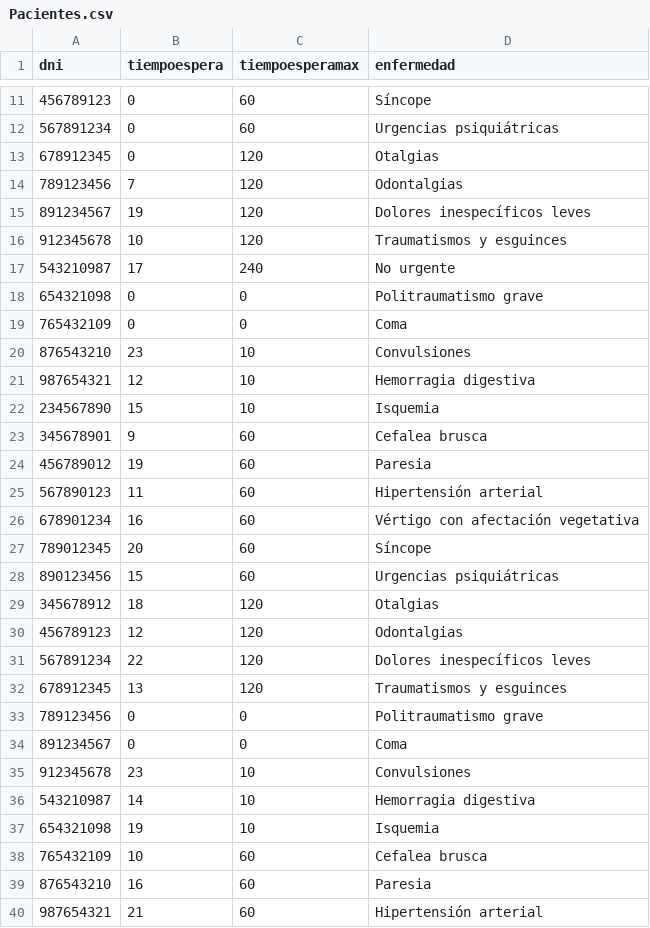
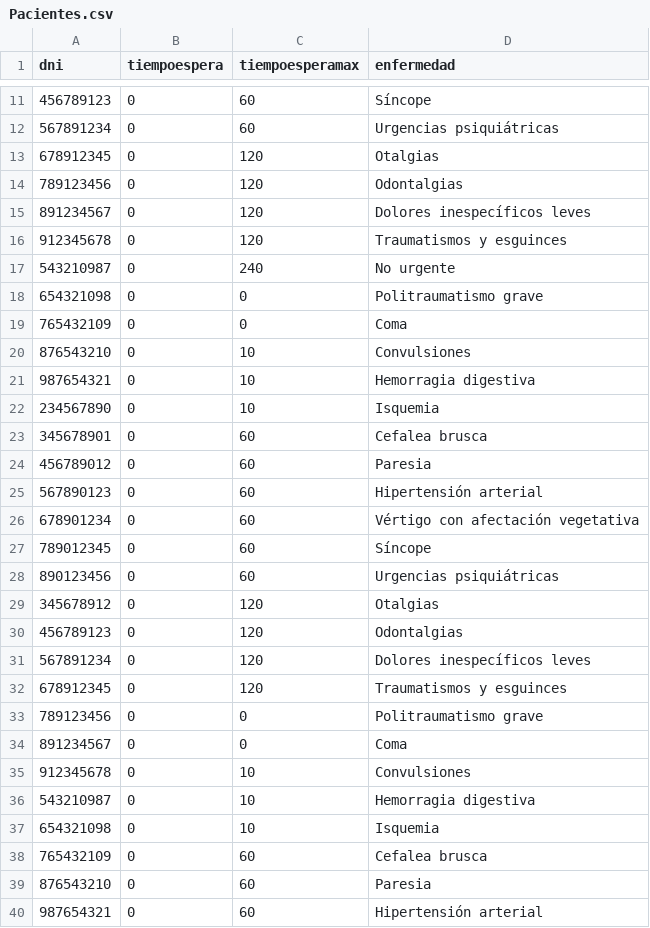
Before and after one commit to UF-LP2/2da-entrega-tp-2023-g09_ballarinobongiovanni, a CSV file: src/Pacientes.csv, drawn as a sheet; only a part is shown, gaps mark what is left out; the diff covers the shown part only.

```diff
--- a/src/Pacientes.csv
+++ b/src/Pacientes.csv
@@ -14,4 +14,4 @@ dni,tiempoespera,tiempoesperamax,enfermedad
-789123456, 7, 120, Odontalgias
-891234567, 19, 120, Dolores inespecíficos leves
-912345678, 10, 120, Traumatismos y esguinces
-543210987, 17, 240, No urgente
+789123456,0,120,Odontalgias
+891234567,0,120,Dolores inespecíficos leves
+912345678,0,120,Traumatismos y esguinces
+543210987,0,240,No urgente
@@ -20,13 +20,13 @@ dni,tiempoespera,tiempoesperamax,enfermedad
-876543210, 23, 10, Convulsiones
-987654321, 12, 10, Hemorragia digestiva
-234567890, 15, 10, Isquemia
-345678901, 9, 60, Cefalea brusca
-456789012, 19, 60, Paresia
-567890123, 11, 60, Hipertensión arterial
-678901234, 16, 60, Vértigo con afectación vegetativa
-789012345, 20, 60, Síncope
-890123456, 15, 60, Urgencias psiquiátricas
-345678912, 18, 120, Otalgias
-456789123, 12, 120, Odontalgias
-567891234, 22, 120, Dolores inespecíficos leves
-678912345, 13, 120, Traumatismos y esguinces
+876543210,0,10,Convulsiones
+987654321,0,10,Hemorragia digestiva
+234567890,0,10,Isquemia
+345678901,0,60,Cefalea brusca
+456789012,0,60,Paresia
+567890123,0,60,Hipertensión arterial
+678901234,0,60,Vértigo con afectación vegetativa
+789012345,0,60,Síncope
+890123456,0,60,Urgencias psiquiátricas
+345678912,0,120,Otalgias
+456789123,0,120,Odontalgias
+567891234,0,120,Dolores inespecíficos leves
+678912345,0,120,Traumatismos y esguinces
@@ -35,6 +35,6 @@ dni,tiempoespera,tiempoesperamax,enfermedad
-912345678, 23, 10, Convulsiones
-543210987, 14, 10, Hemorragia digestiva
-654321098, 19, 10, Isquemia
-765432109, 10, 60, Cefalea brusca
-876543210, 16, 60, Paresia
-987654321, 21, 60, Hipertensión arterial
+912345678,0,10,Convulsiones
+543210987,0,10,Hemorragia digestiva
+654321098,0,10,Isquemia
+765432109,0,60,Cefalea brusca
+876543210,0,60,Paresia
+987654321,0,60,Hipertensión arterial
```
Also changed, not shown: 1 edited cell elsewhere in this file, 3 other files.
